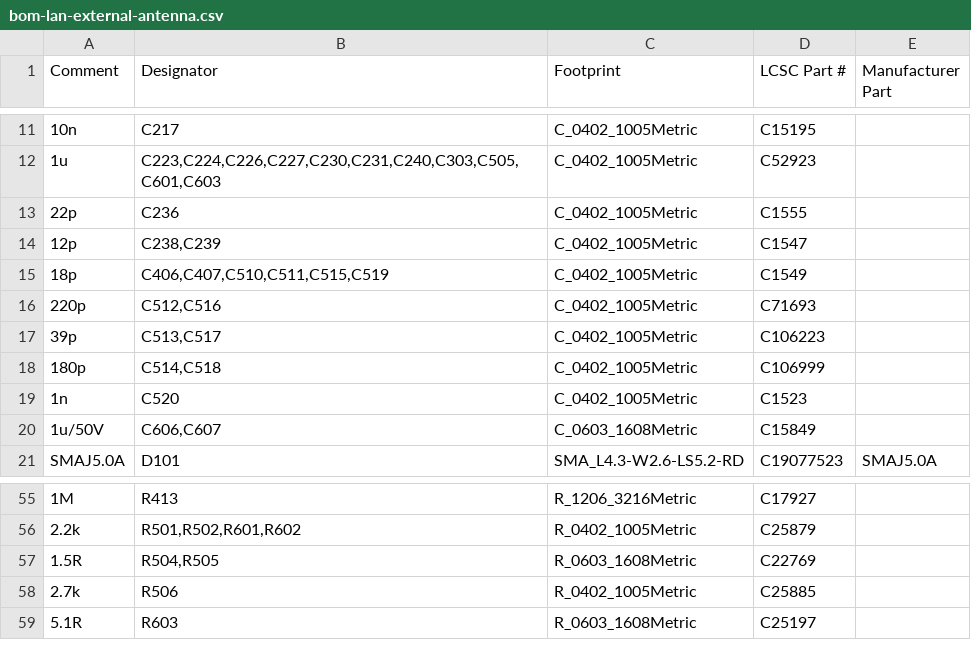
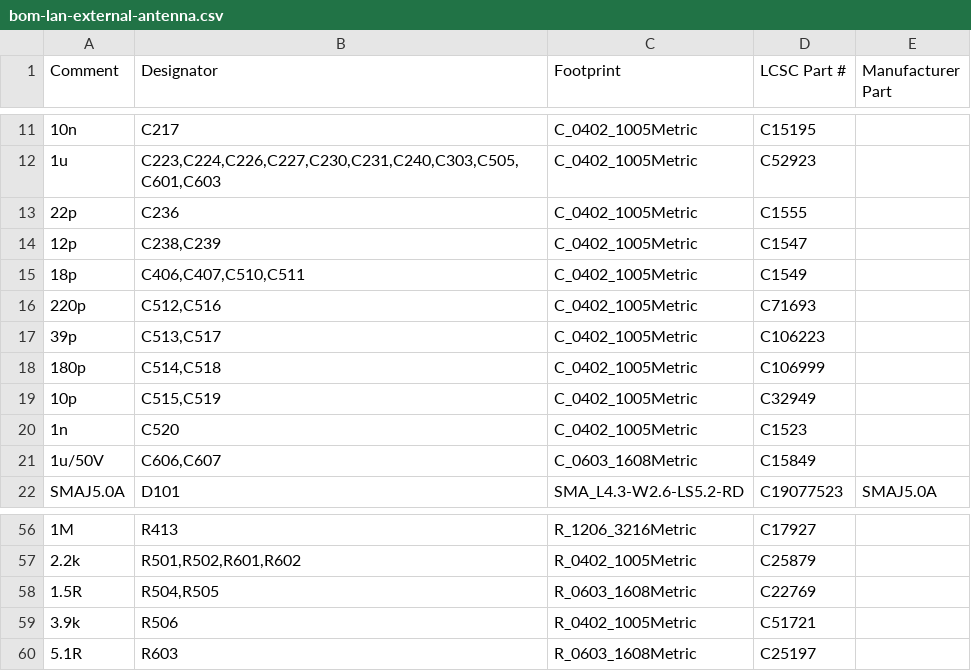
Before and after one commit to Attraccess/Attraccess, a CSV file: apps/attractap/hardware/touch-p4/fab/jlcpcb/bom-lan-external-antenna.csv, drawn as a sheet; only a part is shown, gaps mark what is left out; addresses are those after the commit; the diff names each change by its address in the sheet, - before the commit and + after, or states it on an @@ line.

```diff
--- a/apps/attractap/hardware/touch-p4/fab/jlcpcb/bom-lan-external-antenna.csv
+++ b/apps/attractap/hardware/touch-p4/fab/jlcpcb/bom-lan-external-antenna.csv
-B15 (Designator): C406,C407,C510,C511,C515,C519
+B15 (Designator): C406,C407,C510,C511
+row 19: 10p | C515,C519 | C_0402_1005Metric | C32949
-A59 (Comment): 2.7k
+A59 (Comment): 3.9k
-D59 (LCSC Part #): C25885
+D59 (LCSC Part #): C51721
```
Also changed, not shown: apps/attractap/hardware/touch-p4/fab/jlcpcb/bom-lan.csv, apps/attractap/hardware/touch-p4/fab/jlcpcb/bom-wifi-external-antenna.csv, 36 other files.
